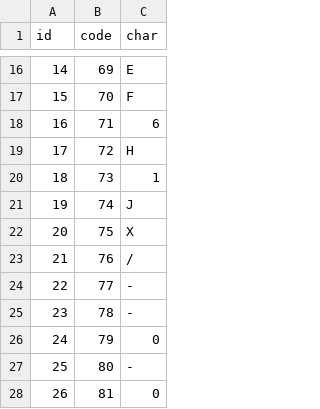
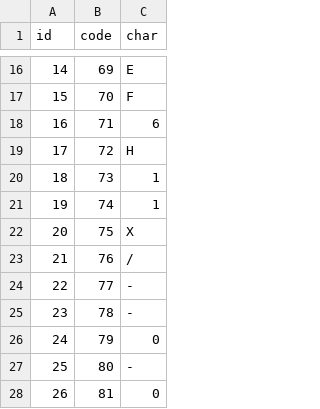
Before and after one commit to arjun-khanduri/math-equation-solver, a CSV file: server/mapper.csv, drawn as a sheet; only a part is shown, gaps mark what is left out.

```diff
--- a/server/mapper.csv
+++ b/server/mapper.csv
@@ -20,3 +20,3 @@ id,code,char
 18,73,1
-19,74,J
+19,74,1
 20,75,X
```
Also changed, not shown: 1 other file.
